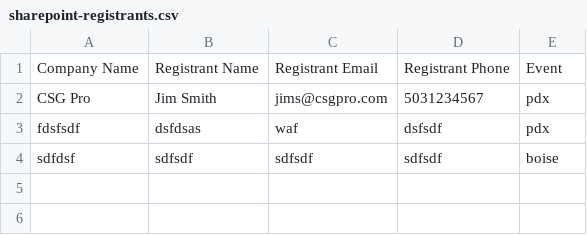
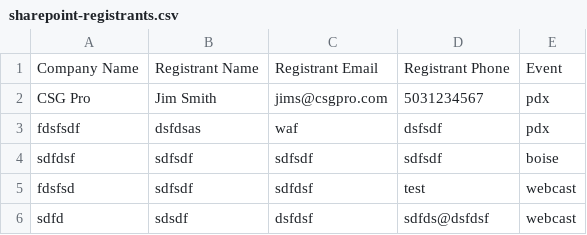
Before and after one commit to csgpro/csgpro.com, a CSV file: public/exports/sharepoint-registrants.csv, drawn as a sheet; the diff names each change by its address in the sheet, - before the commit and + after, or states it on an @@ line.

Commit message:
Updated sharepoint registration form

```diff
--- a/public/exports/sharepoint-registrants.csv
+++ b/public/exports/sharepoint-registrants.csv
+row 5: fdsfsd | sdfsdf | sdfdsf | test | webcast
+row 6: sdfd | sdsdf | dsfdsf | sdfds@dsfdsf | webcast
```
Also changed, not shown: 5 other files.
